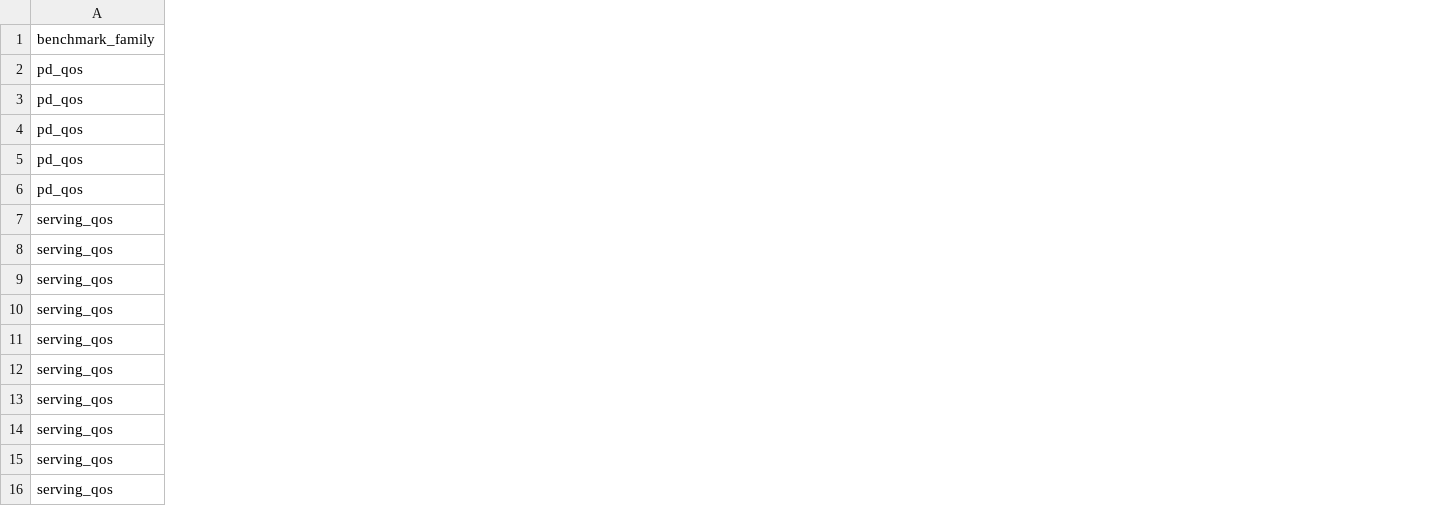
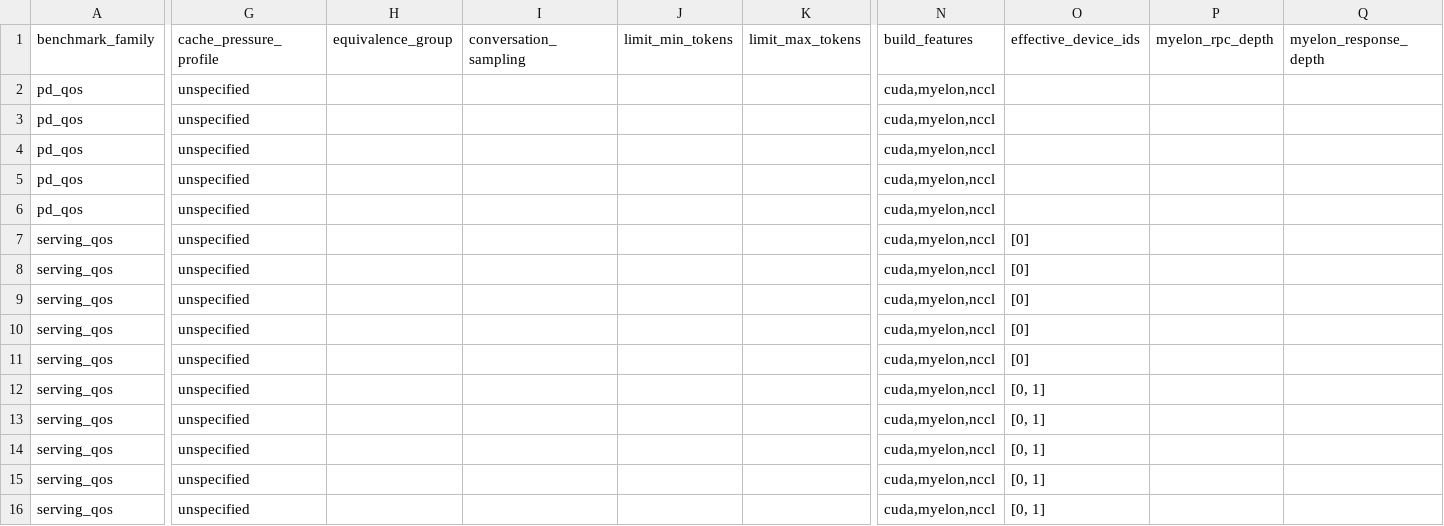
Before and after one commit to Venkat2811/vllm.rs, a CSV file: artifacts/h100_quickpass_20260403_req10/reports/benchmarks/rollup_run_index.csv, drawn as a sheet; only a part is shown, gaps mark what is left out; the diff covers the shown part only; the diff names each change by its address in the sheet, - before the commit and + after, or states it on an @@ line.

```diff
--- a/artifacts/h100_quickpass_20260403_req10/reports/benchmarks/rollup_run_index.csv
+++ b/artifacts/h100_quickpass_20260403_req10/reports/benchmarks/rollup_run_index.csv
+column G (cache_pressure_profile), rows 2-16: all unspecified
+column H (equivalence_group), empty
+column I (conversation_sampling), empty
+column J (limit_min_tokens), empty
+column K (limit_max_tokens), empty
+column N (build_features), rows 2-16: all cuda,myelon,nccl
+column O (effective_device_ids), rows 7-16: [0] | [0] | [0] | [0] | [0] | [0, 1] | [0, 1] | [0, 1] | [0, 1] | [0, 1]
+column P (myelon_rpc_depth), empty
+column Q (myelon_response_depth), empty
```
Also changed, not shown: 8 added columns elsewhere in this file, artifacts/h100_bridge_campaign_20260406/reports/benchmarks/current_findings.csv, artifacts/h100_bridge_campaign_20260406/reports/benchmarks/per_model_side_by_side.csv, 19 other files.
